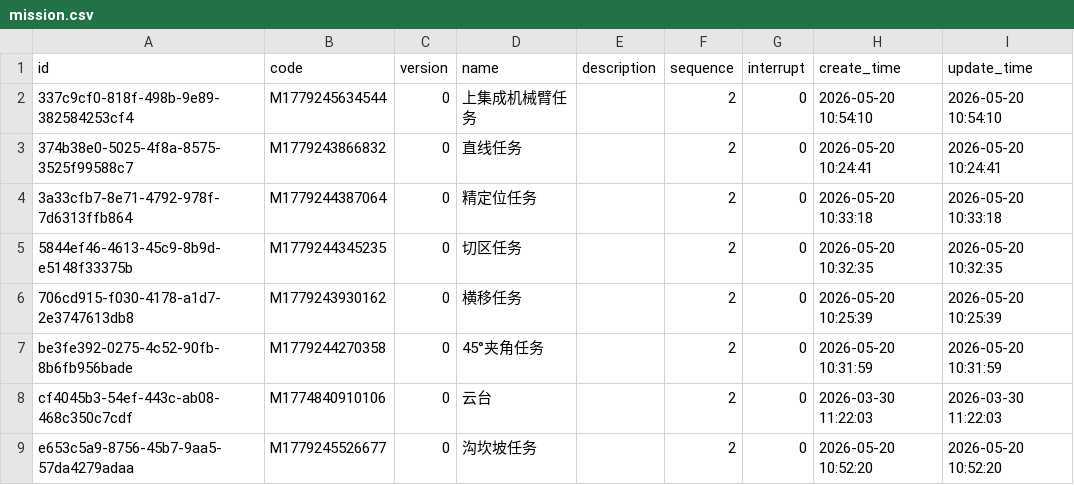
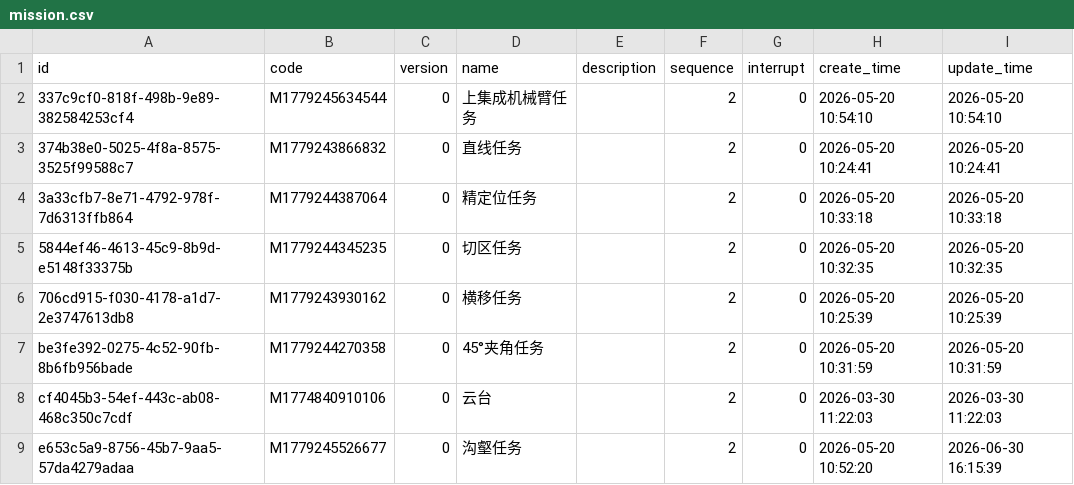
Before and after one commit to pengshisi1997/inspection-automation, a CSV file: mission/HSR/mission.csv, drawn as a sheet.

```diff
--- a/mission/HSR/mission.csv
+++ b/mission/HSR/mission.csv
@@ -8,2 +8,2 @@ be3fe392-0275-4c52-90fb-8b6fb956bade,M1779244270358,0,45°夹角任务,,2,0,2026
 cf4045b3-54ef-443c-ab08-468c350c7cdf,M1774840910106,0,云台,,2,0,2026-03-30 11:22:03,2026-03-30 11:22:03
-e653c5a9-8756-45b7-9aa5-57da4279adaa,M1779245526677,0,沟坎坡任务,,2,0,2026-05-20 10:52:20,2026-05-20 10:52:20
+e653c5a9-8756-45b7-9aa5-57da4279adaa,M1779245526677,0,沟壑任务,,2,0,2026-05-20 10:52:20,2026-06-30 16:15:39
```
Also changed, not shown: 42 other files.
